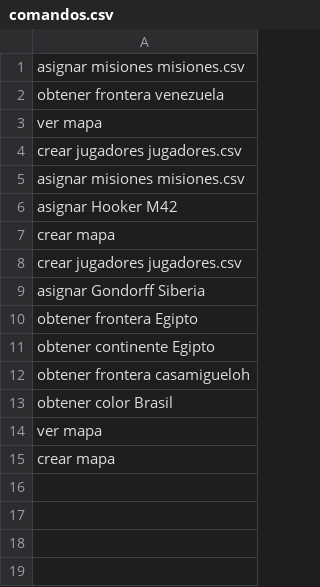
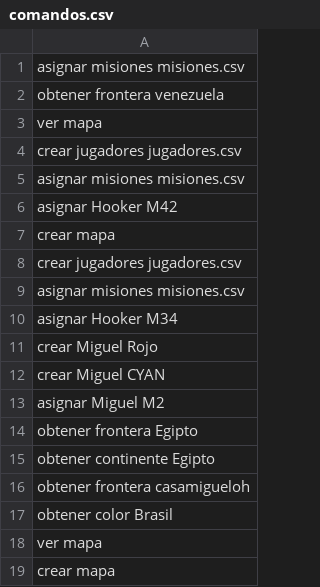
Before and after one commit to miguel-mendez-martinez/Risk2020, a CSV file: comandos.csv, drawn as a sheet.

```diff
--- a/comandos.csv
+++ b/comandos.csv
@@ -8,3 +8,7 @@ crear mapa
 crear jugadores jugadores.csv
-asignar Gondorff Siberia
+asignar misiones misiones.csv
+asignar Hooker M34
+crear Miguel Rojo
+crear Miguel CYAN
+asignar Miguel M2
 obtener frontera Egipto
```
Also changed, not shown: 1 other file.
